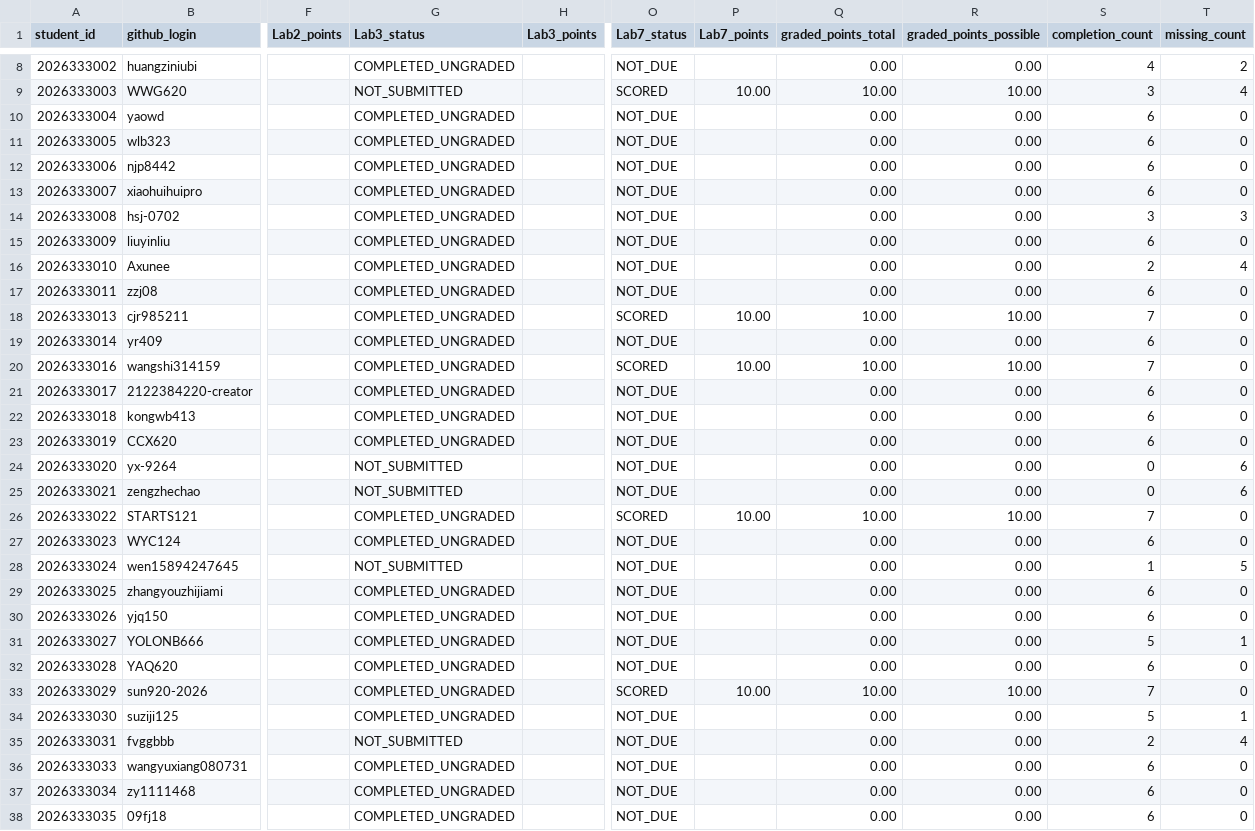
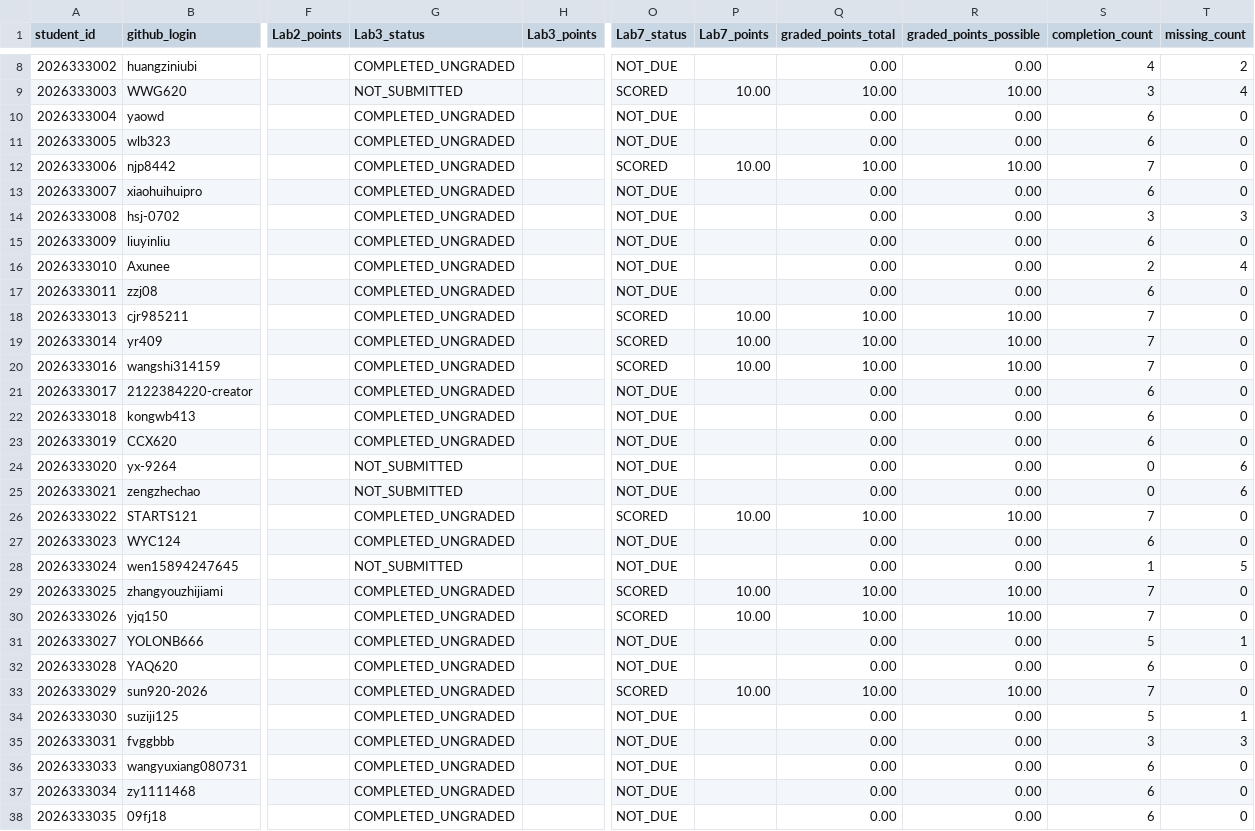
Before and after one commit to LiuXiYing/OperatingSystem, a CSV file: reports/grades.csv, drawn as a sheet; only a part is shown, gaps mark what is left out; the diff names each change by its address in the sheet, - before the commit and + after, or states it on an @@ line.

```diff
--- a/reports/grades.csv
+++ b/reports/grades.csv
-O12 (Lab7_status): NOT_DUE
+O12 (Lab7_status): SCORED
-P12 (Lab7_points): (empty)
+P12 (Lab7_points): 10.00
-Q12 (graded_points_total): 0.00
+Q12 (graded_points_total): 10.00
-R12 (graded_points_possible): 0.00
+R12 (graded_points_possible): 10.00
-S12 (completion_count): 6
+S12 (completion_count): 7
-O19 (Lab7_status): NOT_DUE
+O19 (Lab7_status): SCORED
-P19 (Lab7_points): (empty)
+P19 (Lab7_points): 10.00
-Q19 (graded_points_total): 0.00
+Q19 (graded_points_total): 10.00
-R19 (graded_points_possible): 0.00
+R19 (graded_points_possible): 10.00
-S19 (completion_count): 6
+S19 (completion_count): 7
-O29:O30 (Lab7_status): NOT_DUE
+O29:O30 (Lab7_status): SCORED
-P29:P30 (Lab7_points): (empty)
+P29:P30 (Lab7_points): 10.00
-Q29:Q30 (graded_points_total): 0.00
+Q29:Q30 (graded_points_total): 10.00
-R29:R30 (graded_points_possible): 0.00
+R29:R30 (graded_points_possible): 10.00
-S29:S30 (completion_count): 6
+S29:S30 (completion_count): 7
-G35 (Lab3_status): NOT_SUBMITTED
+G35 (Lab3_status): COMPLETED_UNGRADED
-S35 (completion_count): 2
+S35 (completion_count): 3
-T35 (missing_count): 4
+T35 (missing_count): 3
```
